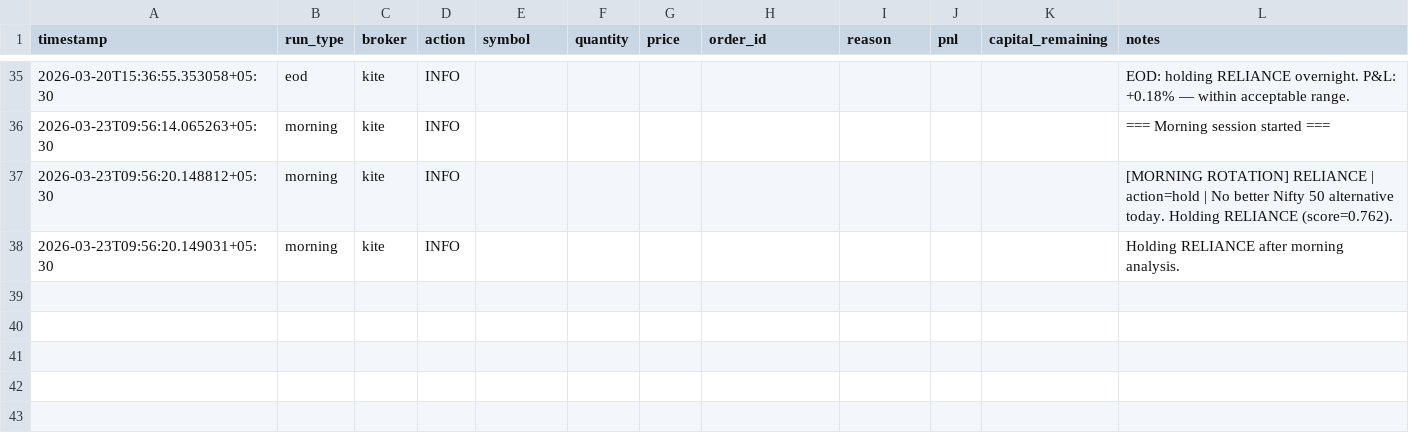
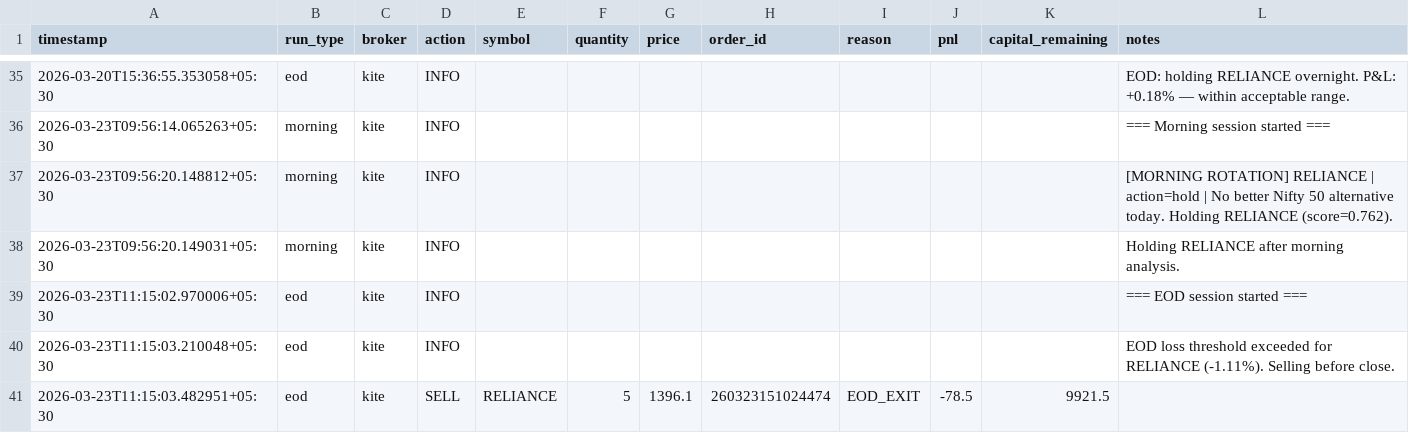
Before and after one commit to anagarwa/trading, a CSV file: logs/trading_log.csv, drawn as a sheet; only a part is shown, gaps mark what is left out.

```diff
--- a/logs/trading_log.csv
+++ b/logs/trading_log.csv
@@ -38 +38,4 @@ timestamp,run_type,broker,action,symbol,quantity,price,order_id,reason,pnl,capit
 2026-03-23T09:56:20.149031+05:30,morning,kite,INFO,,,,,,,,Holding RELIANCE after morning analysis.
+2026-03-23T11:15:02.970006+05:30,eod,kite,INFO,,,,,,,,=== EOD session started ===
+2026-03-23T11:15:03.210048+05:30,eod,kite,INFO,,,,,,,,EOD loss threshold exceeded for RELIANCE (-1.11%). Selling before close.
+2026-03-23T11:15:03.482951+05:30,eod,kite,SELL,RELIANCE,5,1396.1,260323151024474,EOD_EXIT,-78.5,9921.5,
```
Also changed, not shown: 1 other file.
